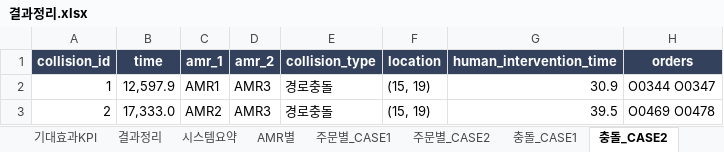
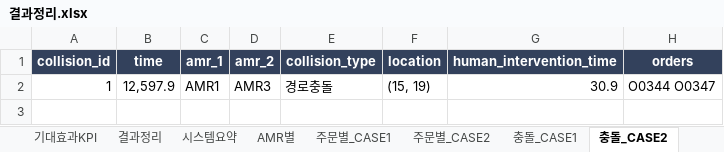
Before and after one commit to iyeojin500-jpg/kaboat-usv, an Excel workbook: results/결과정리.xlsx, sheet 충돌_CASE2, drawn as a sheet; values as stored, in another font and other column widths than the file's, no borders; the diff names each change by its address in the sheet, - before the commit and + after, or states it on an @@ line.

```diff
--- a/results/결과정리.xlsx (sheet 충돌_CASE2)
+++ b/results/결과정리.xlsx (sheet 충돌_CASE2)
-row 3: 2 | 17,333.0 | AMR2 | AMR3 | 경로충돌 | (15, 19) | 39.5 | O0469 O0478
```
Also changed, not shown: sheet 주문별_CASE1, sheet 주문별_CASE2, sheet 충돌_CASE1, sheet 시스템요약, sheet AMR별, sheet 결과정리, 1 more sheet, 42 other files.
